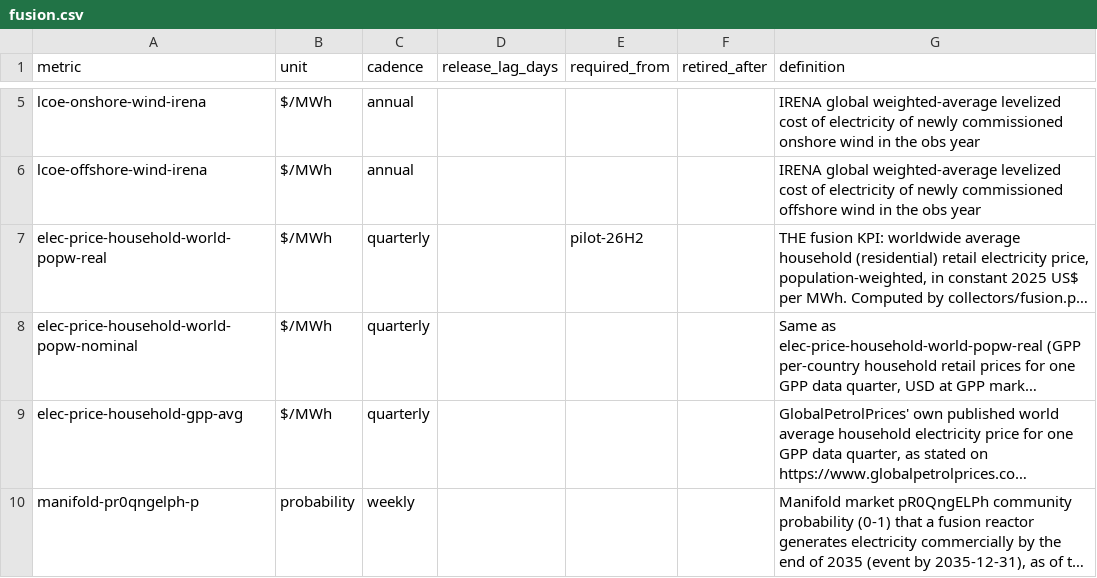
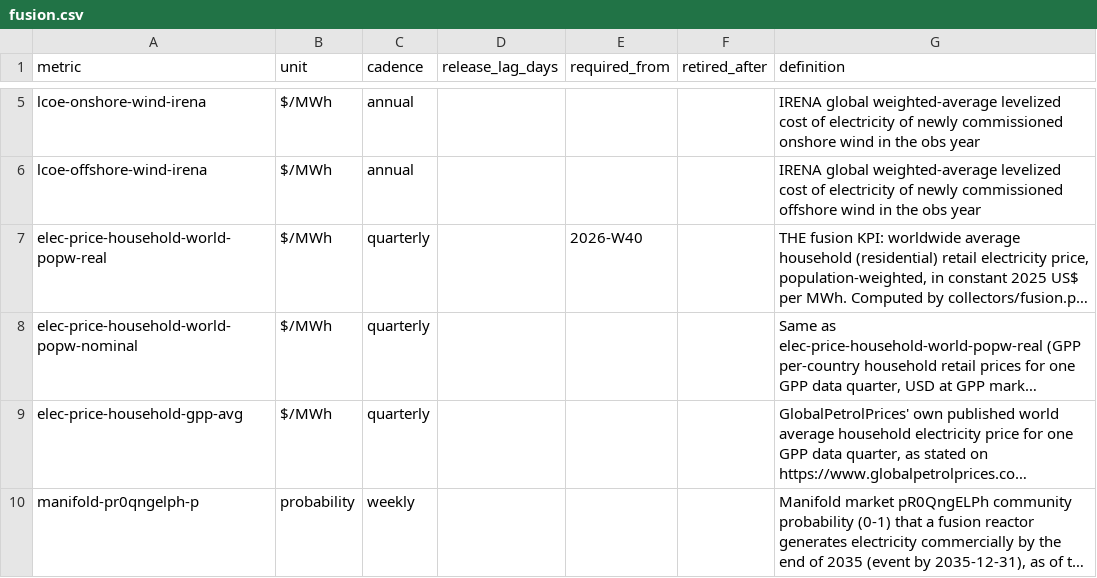
Before and after one commit to pasky/grand-endeavors-data, a CSV file: metrics/fusion.csv, drawn as a sheet; only a part is shown, gaps mark what is left out; long unchanged cells end in …; the diff names each change by its address in the sheet, - before the commit and + after, or states it on an @@ line.

Commit message:
fusion KPI metric required from 2026-W40 (adopted 2026-10-01), not pilot-26H2: a period's requirement is judged at its END (2026-12-31 for 26H2), so the dashboard showed 'none of these metrics is the official KPI yet', weekly bulletins before then would skip the KPI, and the KPI evidence digest ignored new price quarters (the KPI goes stale once now, to re-assess with them)

```diff
--- a/metrics/fusion.csv
+++ b/metrics/fusion.csv
-E7 (required_from): pilot-26H2
+E7 (required_from): 2026-W40
```
